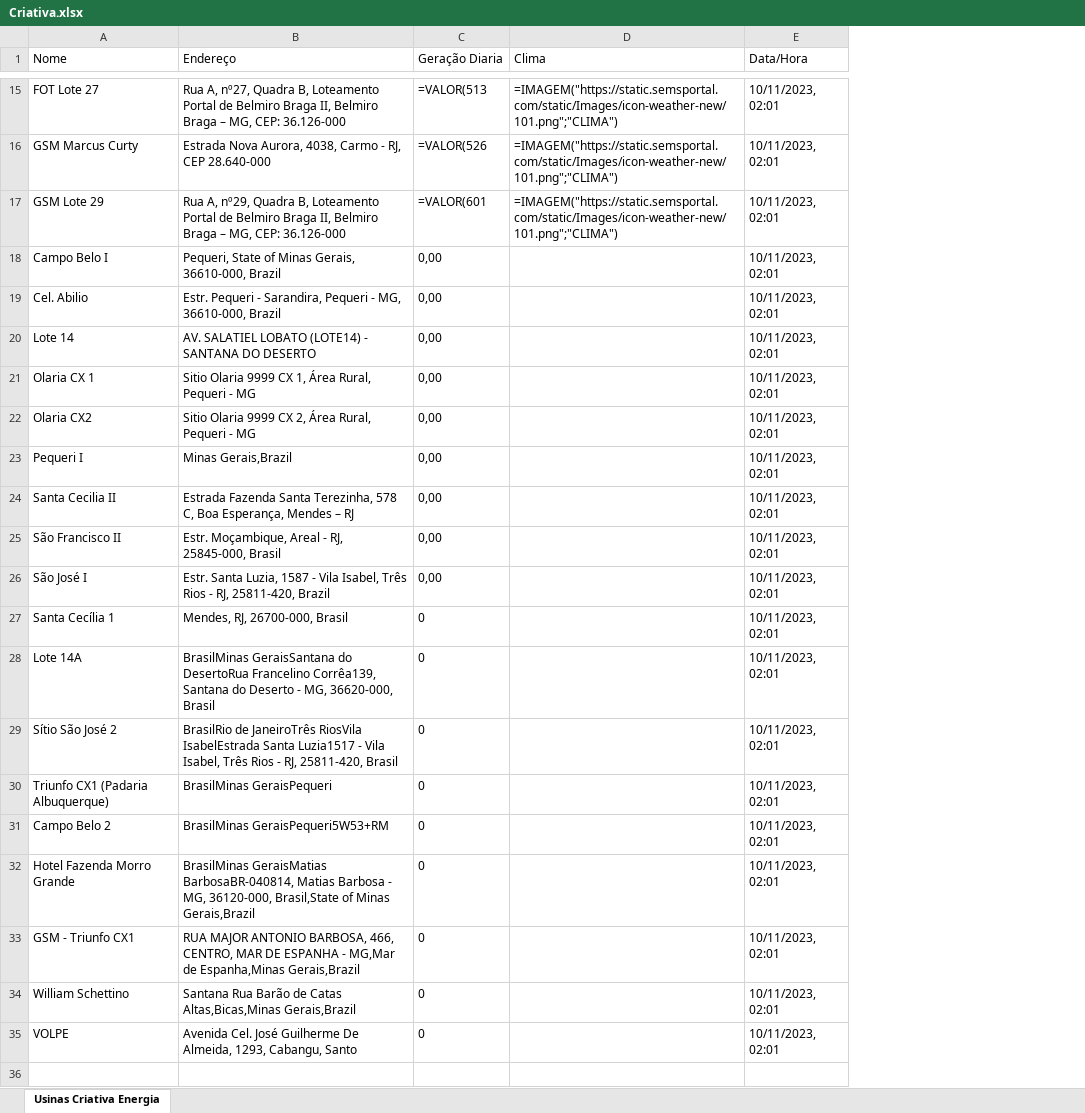
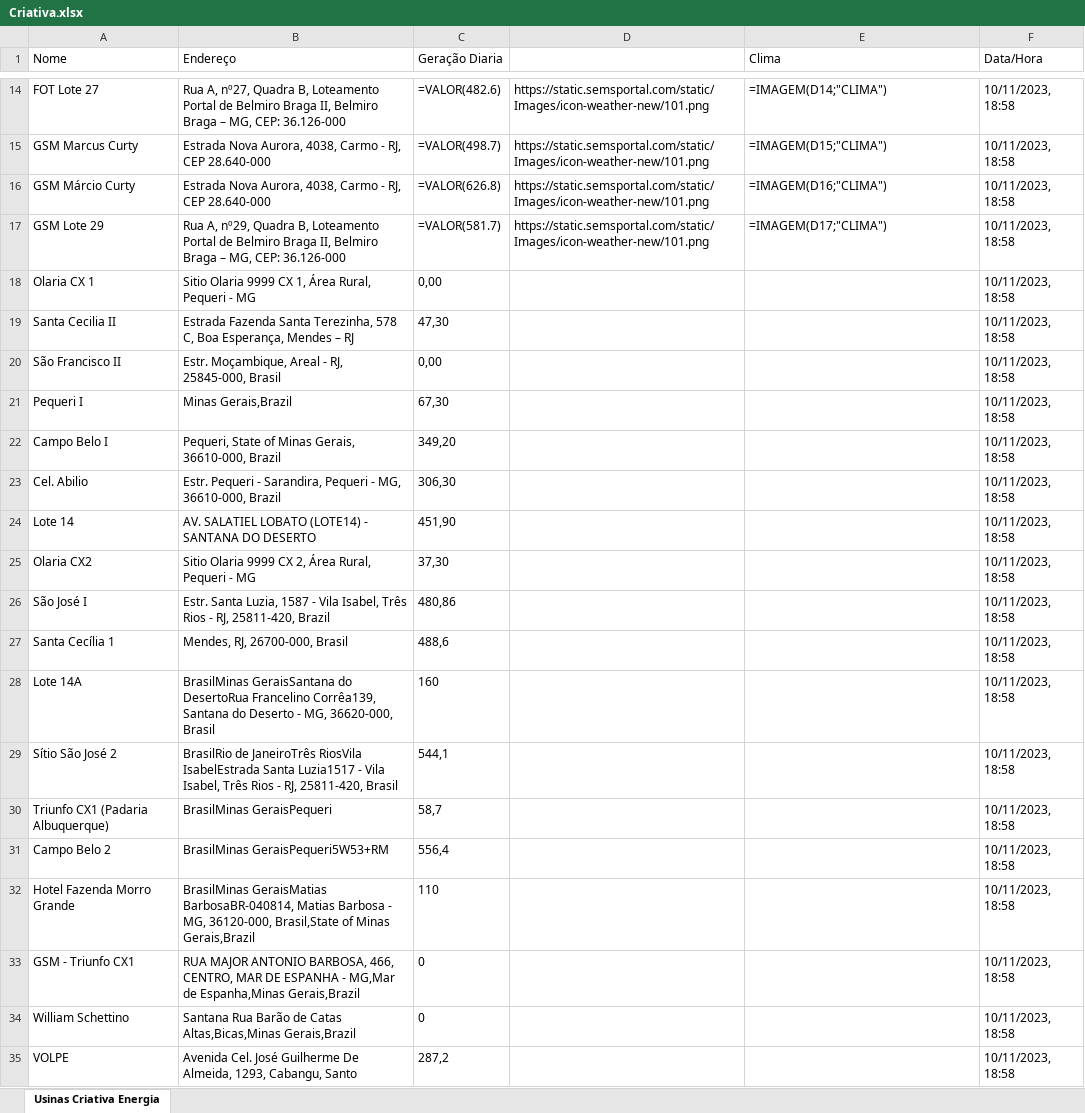
Before and after one commit to igor-devloper/AutomacaoCriativaEneriga, an Excel workbook: Criativa.xlsx, sheet Usinas Criativa Energia, drawn as a sheet; only a part is shown, gaps mark what is left out; values as stored, in another font and other column widths than the file's, no borders; formulas without a stored value are shown as written; removed rows and columns are numbered as before the commit, all else as after; the diff covers the shown part only; the diff names each change by its address in the sheet, - before the commit and + after, or states it on an @@ line.

```diff
--- a/Criativa.xlsx (sheet Usinas Criativa Energia)
+++ b/Criativa.xlsx (sheet Usinas Criativa Energia)
+column D, rows 14-15: https://static.semsportal.com/static/Images/icon-weather-new/101.png | https://static.semsportal.com/static/Images/icon-weather-new/101.png; row 17: https://static.semsportal.com/static/Images/icon-weather-new/101.png
-C14 (Geração Diaria): =VALOR(513
+C14 (Geração Diaria): =VALOR(482.6)
-E14 (Clima): =IMAGEM("https://static.semsportal.com/static/Images/icon-weather-new/101.png";"CLIMA")
+E14 (Clima): =IMAGEM(D14;"CLIMA")
-F14:F15 (Data/Hora): 10/11/2023, 02:01
+F14:F15 (Data/Hora): 10/11/2023, 18:58
-C15 (Geração Diaria): =VALOR(526
+C15 (Geração Diaria): =VALOR(498.7)
-E15 (Clima): =IMAGEM("https://static.semsportal.com/static/Images/icon-weather-new/101.png";"CLIMA")
+E15 (Clima): =IMAGEM(D15;"CLIMA")
+row 16: GSM Márcio Curty | Estrada Nova Aurora, 4038, Carmo - RJ, CEP 28.640-000 | =VALOR(626.8) | https://static.semsportal.com/static/Images/icon-weather-new/101.png | =IMAGEM(D16;"CLIMA") | 10/11/2023, 18:58
-C17 (Geração Diaria): =VALOR(601
+C17 (Geração Diaria): =VALOR(581.7)
-E17 (Clima): =IMAGEM("https://static.semsportal.com/static/Images/icon-weather-new/101.png";"CLIMA")
+E17 (Clima): =IMAGEM(D17;"CLIMA")
-F17 (Data/Hora): 10/11/2023, 02:01
+F17 (Data/Hora): 10/11/2023, 18:58
+row 18: Olaria CX 1 | Sitio Olaria 9999 CX 1, Área Rural, Pequeri - MG | 0,00 |  |  | 10/11/2023, 18:58
+row 19: Santa Cecilia II | Estrada Fazenda Santa Terezinha, 578 C, Boa Esperança, Mendes – RJ | 47,30 |  |  | 10/11/2023, 18:58
+row 20: São Francisco II | Estr. Moçambique, Areal - RJ, 25845-000, Brasil | 0,00 |  |  | 10/11/2023, 18:58
+row 21: Pequeri I | Minas Gerais,Brazil | 67,30 |  |  | 10/11/2023, 18:58
-C22 (Geração Diaria): 0,00
+C22 (Geração Diaria): 349,20
-F22:F24 (Data/Hora): 10/11/2023, 02:01
+F22:F24 (Data/Hora): 10/11/2023, 18:58
-C23 (Geração Diaria): 0,00
+C23 (Geração Diaria): 306,30
-C24 (Geração Diaria): 0,00
+C24 (Geração Diaria): 451,90
-row 21: Olaria CX 1 | Sitio Olaria 9999 CX 1, Área Rural, Pequeri - MG | 0,00 |  | 10/11/2023, 02:01
-C25 (Geração Diaria): 0,00
+C25 (Geração Diaria): 37,30
-F25 (Data/Hora): 10/11/2023, 02:01
+F25 (Data/Hora): 10/11/2023, 18:58
-row 23: Pequeri I | Minas Gerais,Brazil | 0,00 |  | 10/11/2023, 02:01
-row 24: Santa Cecilia II | Estrada Fazenda Santa Terezinha, 578 C, Boa Esperança, Mendes – RJ | 0,00 |  | 10/11/2023, 02:01
-row 25: São Francisco II | Estr. Moçambique, Areal - RJ, 25845-000, Brasil | 0,00 |  | 10/11/2023, 02:01
-C26 (Geração Diaria): 0,00
+C26 (Geração Diaria): 480,86
-F26:F35 (Data/Hora): 10/11/2023, 02:01
+F26:F35 (Data/Hora): 10/11/2023, 18:58
-C27 (Geração Diaria): 0
+C27 (Geração Diaria): 488,6
-C28 (Geração Diaria): 0
+C28 (Geração Diaria): 160
-C29 (Geração Diaria): 0
+C29 (Geração Diaria): 544,1
-C30 (Geração Diaria): 0
+C30 (Geração Diaria): 58,7
-C31 (Geração Diaria): 0
+C31 (Geração Diaria): 556,4
-C32 (Geração Diaria): 0
+C32 (Geração Diaria): 110
-C35 (Geração Diaria): 0
+C35 (Geração Diaria): 287,2
```
Also changed, not shown: 5 added rows, 6 removed rows and 21 edited cells elsewhere in this sheet, 2 other files.
